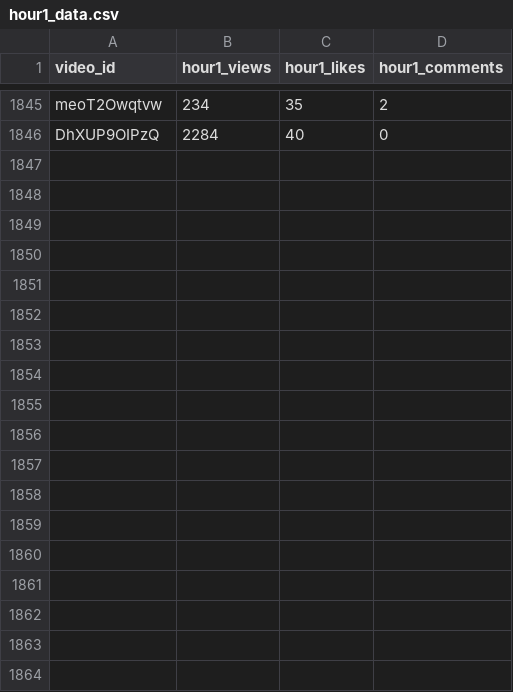
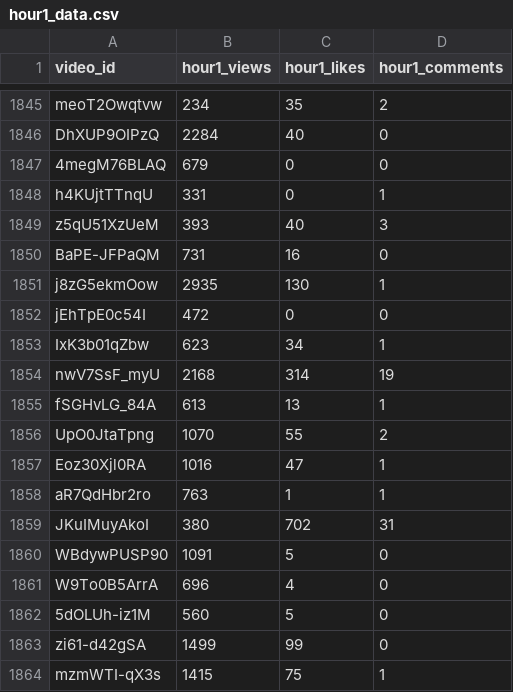
Before and after one commit to jaskiratkalra26/Youtube-Data-Extraction-Pipeline, a CSV file: hour1_data.csv, drawn as a sheet; only a part is shown, gaps mark what is left out; the diff names each change by its address in the sheet, - before the commit and + after, or states it on an @@ line.

```diff
--- a/hour1_data.csv
+++ b/hour1_data.csv
+row 1847: 4megM76BLAQ | 679 | 0 | 0
+row 1848: h4KUjtTTnqU | 331 | 0 | 1
+row 1849: z5qU51XzUeM | 393 | 40 | 3
+row 1850: BaPE-JFPaQM | 731 | 16 | 0
+row 1851: j8zG5ekmOow | 2935 | 130 | 1
+row 1852: jEhTpE0c54I | 472 | 0 | 0
+row 1853: IxK3b01qZbw | 623 | 34 | 1
+row 1854: nwV7SsF_myU | 2168 | 314 | 19
+row 1855: fSGHvLG_84A | 613 | 13 | 1
+row 1856: UpO0JtaTpng | 1070 | 55 | 2
+row 1857: Eoz30Xjl0RA | 1016 | 47 | 1
+row 1858: aR7QdHbr2ro | 763 | 1 | 1
+row 1859: JKuIMuyAkoI | 380 | 702 | 31
+row 1860: WBdywPUSP90 | 1091 | 5 | 0
+row 1861: W9To0B5ArrA | 696 | 4 | 0
+row 1862: 5dOLUh-iz1M | 560 | 5 | 0
+row 1863: zi61-d42gSA | 1499 | 99 | 0
+row 1864: mzmWTI-qX3s | 1415 | 75 | 1
```
Also changed, not shown: pending_videos.csv, static_data.csv.
